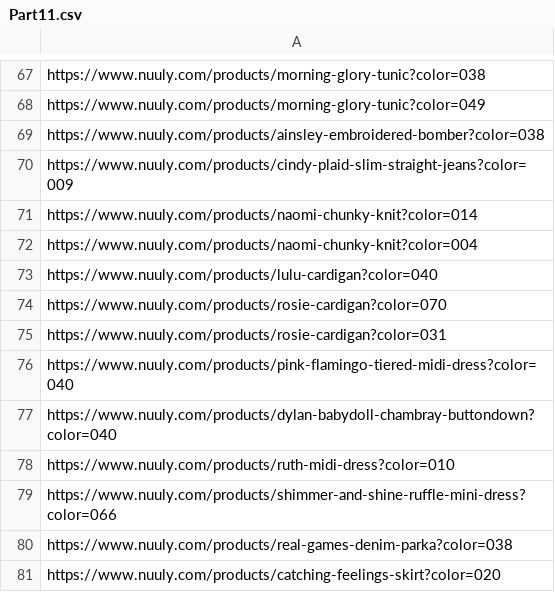
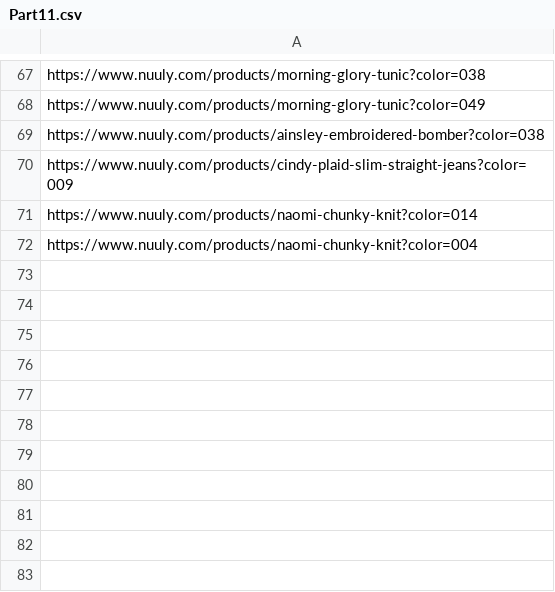
Before and after one commit to ChaoticQubit/Perception-Quotient-for-Second-hand-apparels, a CSV file: Data Scraping/Scraping Batches/Nuuly/Part11.csv, drawn as a sheet; only a part is shown, gaps mark what is left out.

```diff
--- a/Data Scraping/Scraping Batches/Nuuly/Part11.csv
+++ b/Data Scraping/Scraping Batches/Nuuly/Part11.csv
@@ -72,10 +72 @@ https://www.nuuly.com/products/naomi-chunky-knit?color=014
 https://www.nuuly.com/products/naomi-chunky-knit?color=004
-https://www.nuuly.com/products/lulu-cardigan?color=040
-https://www.nuuly.com/products/rosie-cardigan?color=070
-https://www.nuuly.com/products/rosie-cardigan?color=031
-https://www.nuuly.com/products/pink-flamingo-tiered-midi-dress?color=040
-https://www.nuuly.com/products/dylan-babydoll-chambray-buttondown?color=040
-https://www.nuuly.com/products/ruth-midi-dress?color=010
-https://www.nuuly.com/products/shimmer-and-shine-ruffle-mini-dress?color=066
-https://www.nuuly.com/products/real-games-denim-parka?color=038
-https://www.nuuly.com/products/catching-feelings-skirt?color=020
```
Also changed, not shown: Data Scraping/Scraping Batches/Nuuly/Part10.csv, Data Scraping/Scraping Batches/Nuuly/Part_Remaining.csv, 4 other files.
